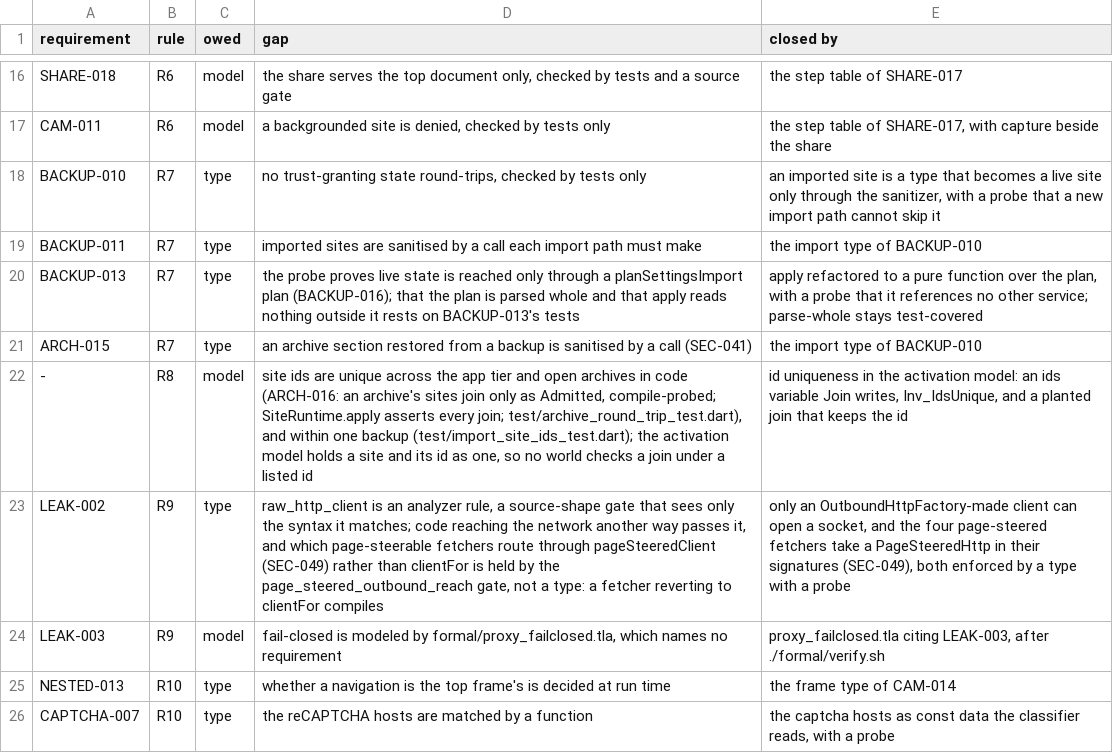
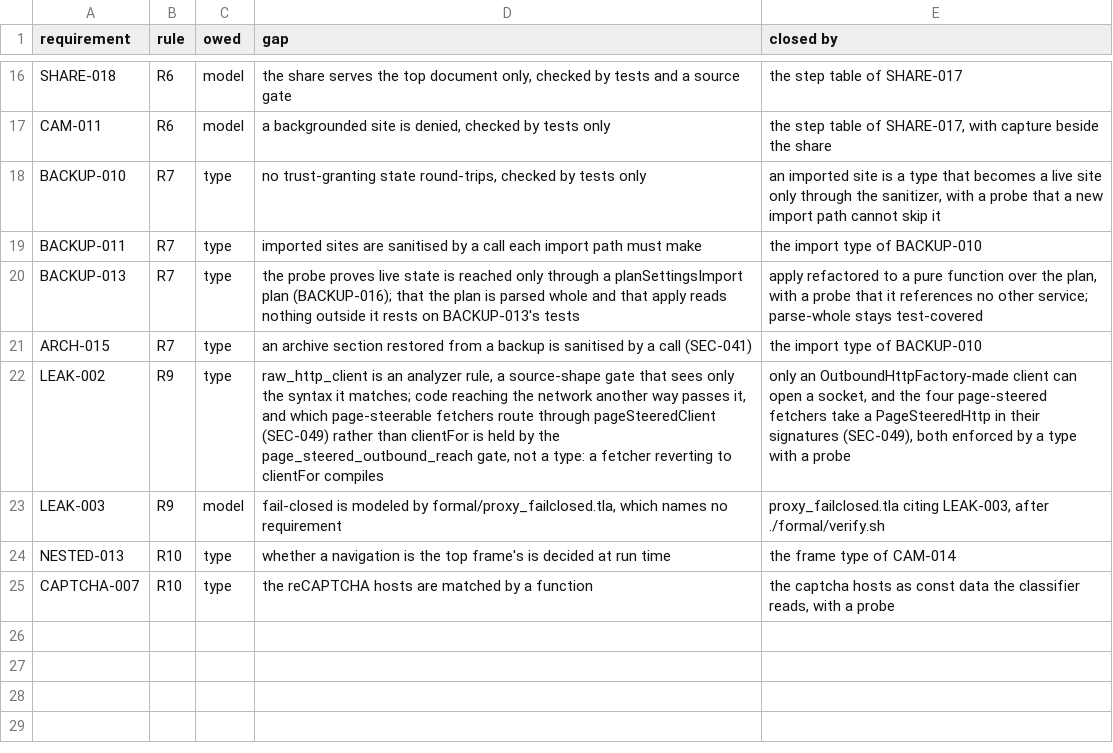
Before and after one commit to theoden8/webspace_app, a TSV file: docs/security/policy_debt.tsv, drawn as a sheet; only a part is shown, gaps mark what is left out; the diff names each change by its address in the sheet, - before the commit and + after, or states it on an @@ line.

Commit message:
Check in the model that no two listed sites share an id (#950)
Join re-mints the id of a site that arrives under a listed one's; Inv_IdsUnique holds it, and a join that keeps the id is caught.

```diff
--- a/docs/security/policy_debt.tsv
+++ b/docs/security/policy_debt.tsv
-row 22: - | R8 | model | site ids are unique across the app tier and open archives in code (ARCH-016: an archive's sites join only as Admitted, compile-probed; SiteRuntime.apply asserts every join; test/archive_round_trip_test.dart), and within one backup (test/import_site_ids_test.dart); the activation model holds a site and its id as one, so no world checks a join under a listed id | id uniqueness in the activation model: an ids variable Join writes, Inv_IdsUnique, and a planted join that keeps the id
```
Also changed, not shown: 9 other files.
